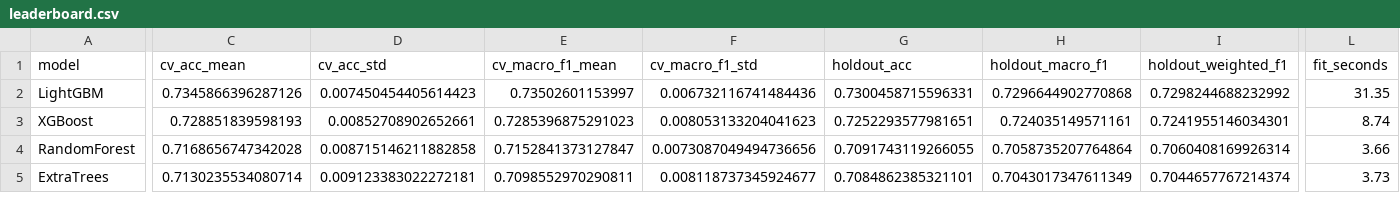
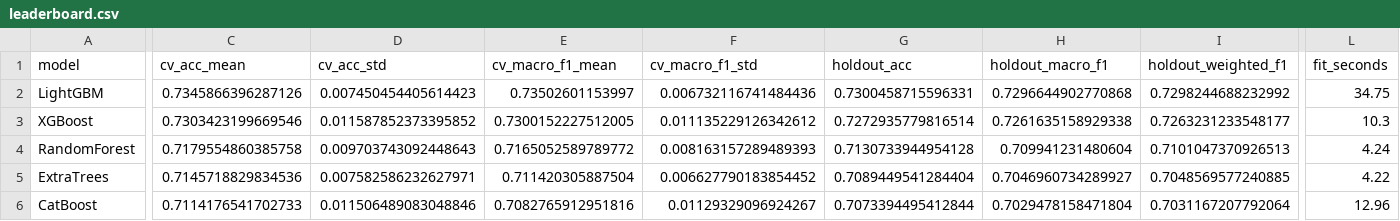
Before and after one commit to doruktopcu/MissVarPath-Missense-Detection, a CSV file: outputs/reports/4class_augmented_raw_only/leaderboard.csv, drawn as a sheet; only a part is shown, gaps mark what is left out; rows hold the shown columns only; the diff covers the shown part only; the diff names each change by its address in the sheet, - before the commit and + after, or states it on an @@ line.

Commit message:
Report finalized.

```diff
--- a/outputs/reports/4class_augmented_raw_only/leaderboard.csv
+++ b/outputs/reports/4class_augmented_raw_only/leaderboard.csv
-L2 (fit_seconds): 31.35
+L2 (fit_seconds): 34.75
-C3 (cv_acc_mean): 0.728851839598193
+C3 (cv_acc_mean): 0.7303423199669546
-D3 (cv_acc_std): 0.00852708902652661
+D3 (cv_acc_std): 0.011587852373395852
-E3 (cv_macro_f1_mean): 0.7285396875291023
+E3 (cv_macro_f1_mean): 0.7300152227512005
-F3 (cv_macro_f1_std): 0.008053133204041623
+F3 (cv_macro_f1_std): 0.011135229126342612
-G3 (holdout_acc): 0.7252293577981651
+G3 (holdout_acc): 0.7272935779816514
-H3 (holdout_macro_f1): 0.724035149571161
+H3 (holdout_macro_f1): 0.7261635158929338
-I3 (holdout_weighted_f1): 0.7241955146034301
+I3 (holdout_weighted_f1): 0.7263231233548177
-L3 (fit_seconds): 8.74
+L3 (fit_seconds): 10.3
-C4 (cv_acc_mean): 0.7168656747342028
+C4 (cv_acc_mean): 0.7179554860385758
-D4 (cv_acc_std): 0.008715146211882858
+D4 (cv_acc_std): 0.009703743092448643
-E4 (cv_macro_f1_mean): 0.7152841373127847
+E4 (cv_macro_f1_mean): 0.7165052589789772
-F4 (cv_macro_f1_std): 0.0073087049494736656
+F4 (cv_macro_f1_std): 0.008163157289489393
-G4 (holdout_acc): 0.7091743119266055
+G4 (holdout_acc): 0.7130733944954128
-H4 (holdout_macro_f1): 0.7058735207764864
+H4 (holdout_macro_f1): 0.709941231480604
-I4 (holdout_weighted_f1): 0.7060408169926314
+I4 (holdout_weighted_f1): 0.7101047370926513
-L4 (fit_seconds): 3.66
+L4 (fit_seconds): 4.24
-C5 (cv_acc_mean): 0.7130235534080714
+C5 (cv_acc_mean): 0.7145718829834536
-D5 (cv_acc_std): 0.009123383022272181
+D5 (cv_acc_std): 0.007582586232627971
-E5 (cv_macro_f1_mean): 0.7098552970290811
+E5 (cv_macro_f1_mean): 0.711420305887504
-F5 (cv_macro_f1_std): 0.008118737345924677
+F5 (cv_macro_f1_std): 0.006627790183854452
-G5 (holdout_acc): 0.7084862385321101
+G5 (holdout_acc): 0.7089449541284404
-H5 (holdout_macro_f1): 0.7043017347611349
+H5 (holdout_macro_f1): 0.7046960734289927
-I5 (holdout_weighted_f1): 0.7044657767214374
+I5 (holdout_weighted_f1): 0.7048569577240885
-L5 (fit_seconds): 3.73
+L5 (fit_seconds): 4.22
+row 6: CatBoost | 0.7114176541702733 | 0.011506489083048846 | 0.7082765912951816 | 0.01129329096924267 | 0.7073394495412844 | 0.7029478158471804 | 0.7031167207792064 | 12.96
```
Also changed, not shown: 3 added rows and 26 edited cells elsewhere in this file, catboost_info/learn_error.tsv, catboost_info/time_left.tsv, 48 other files.
